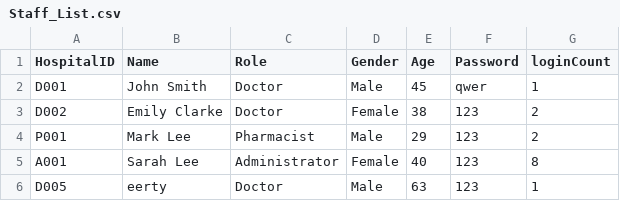
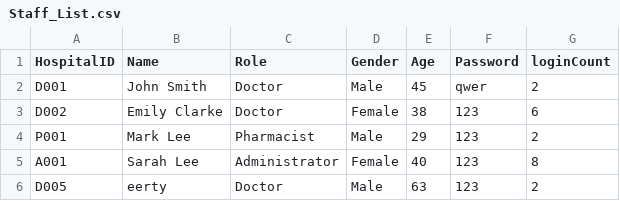
Before and after one commit to AlasamAkkit/SC2002-project, a CSV file: HMS/Data/Staff_List.csv, drawn as a sheet.

```diff
--- a/HMS/Data/Staff_List.csv
+++ b/HMS/Data/Staff_List.csv
@@ -1,6 +1,6 @@
 HospitalID,Name,Role,Gender,Age,Password,loginCount
-D001,John Smith,Doctor,Male,45,qwer,1
-D002,Emily Clarke,Doctor,Female,38,123,2
+D001,John Smith,Doctor,Male,45,qwer,2
+D002,Emily Clarke,Doctor,Female,38,123,6
 P001,Mark Lee,Pharmacist,Male,29,123,2
 A001,Sarah Lee,Administrator,Female,40,123,8
-D005,eerty,Doctor,Male,63,123,1
+D005,eerty,Doctor,Male,63,123,2
```
Also changed, not shown: 7 other files.
